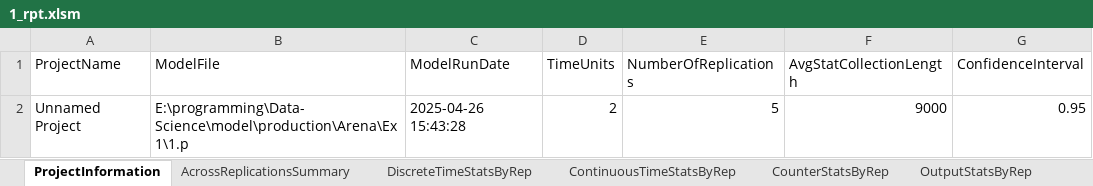
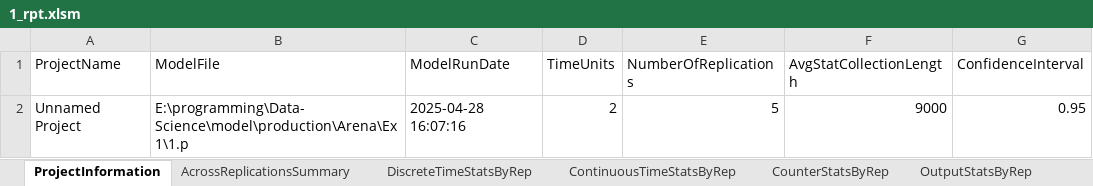
Before and after one commit to erikpsw/Data-Science, an Excel workbook: model/production/Arena/Ex1/1_rpt.xlsm, sheet ProjectInformation, drawn as a sheet; values as stored, in another font and other column widths than the file's, no borders; conditional formats and table styles not drawn; the diff names each change by its address in the sheet, - before the commit and + after, or states it on an @@ line.

```diff
--- a/model/production/Arena/Ex1/1_rpt.xlsm (sheet ProjectInformation)
+++ b/model/production/Arena/Ex1/1_rpt.xlsm (sheet ProjectInformation)
-C2 (ModelRunDate): 2025-04-26 15:43:28
+C2 (ModelRunDate): 2025-04-28 16:07:16
```
Also changed, not shown: sheet ContinuousTimeStatsByRep, sheet DiscreteTimeStatsByRep, sheet OutputStatsByRep, sheet AcrossReplicationsSummary, model/production/Arena/Ex1/2_rpt.xlsm, model/production/Arena/Ex1/3_rpt.xlsm, 49 other files.
